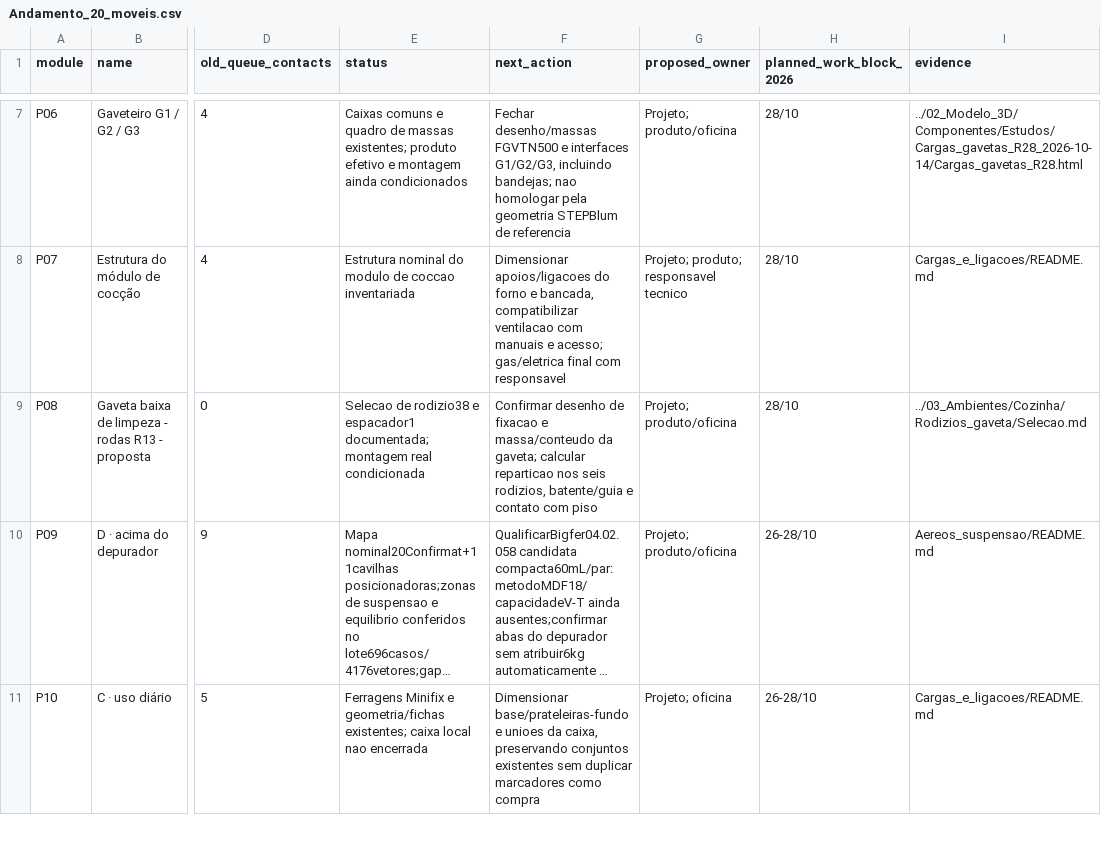
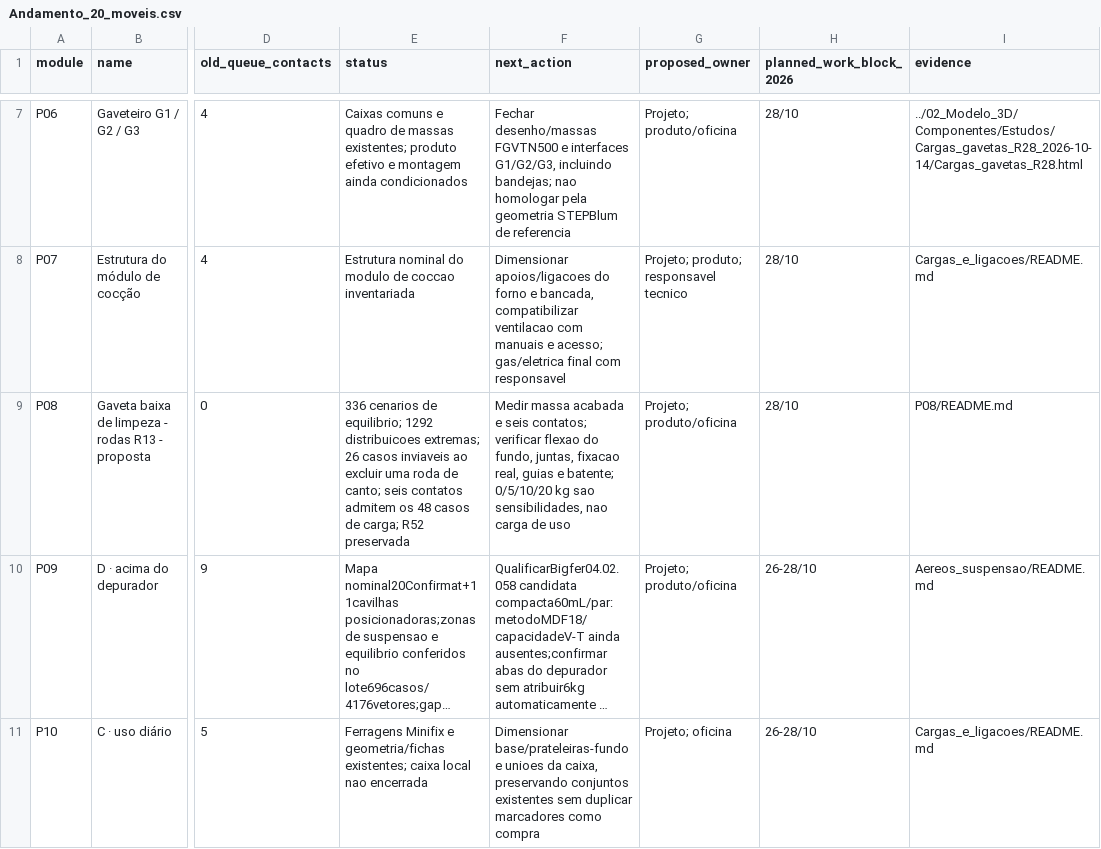
Before and after one commit to queiroz-labs/guedala-park, a CSV file: 04_Moveis/Cargas_e_ligacoes/Andamento_20_moveis.csv, drawn as a sheet; only a part is shown, gaps mark what is left out; long unchanged cells end in …; the diff names each change by its address in the sheet, - before the commit and + after, or states it on an @@ line.

Commit message:
Calcula limites de reacao e perda de contato da P08

```diff
--- a/04_Moveis/Cargas_e_ligacoes/Andamento_20_moveis.csv
+++ b/04_Moveis/Cargas_e_ligacoes/Andamento_20_moveis.csv
-E9 (status): Selecao de rodizio38 e espacador1 documentada; montagem real condicionada
+E9 (status): 336 cenarios de equilibrio; 1292 distribuicoes extremas; 26 casos inviaveis ao excluir uma roda de canto; seis contatos admitem os 48 casos de carga; R52 preservada
-F9 (next_action): Confirmar desenho de fixacao e massa/conteudo da gaveta; calcular reparticao nos seis rodizios, batente/guia e contato com piso
+F9 (next_action): Medir massa acabada e seis contatos; verificar flexao do fundo, juntas, fixacao real, guias e batente; 0/5/10/20 kg sao sensibilidades, nao carga de uso
-I9 (evidence): ../03_Ambientes/Cozinha/Rodizios_gaveta/Selecao.md
+I9 (evidence): P08/README.md
```
Also changed, not shown: 12 other files.
